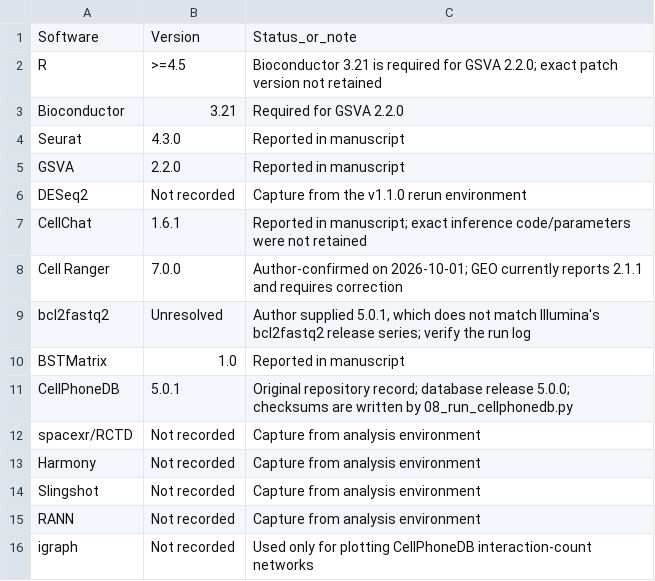
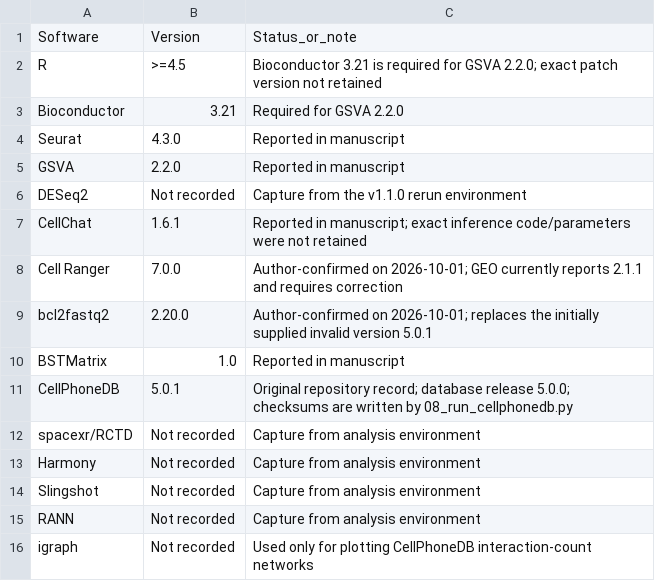
Before and after one commit to Minaren/JMML-single-cell-spatial-analysis, a TSV file: code_publication/environment/software_versions.tsv, drawn as a sheet.

Commit message:
Correct FASTQ demultiplexing version

```diff
--- a/code_publication/environment/software_versions.tsv
+++ b/code_publication/environment/software_versions.tsv
@@ -8,3 +8,3 @@ CellChat	1.6.1	Reported in manuscript; exact inference code/parameters were not
 Cell Ranger	7.0.0	Author-confirmed on 2026-10-01; GEO currently reports 2.1.1 and requires correction
-bcl2fastq2	Unresolved	Author supplied 5.0.1, which does not match Illumina's bcl2fastq2 release series; verify the run log
+bcl2fastq2	2.20.0	Author-confirmed on 2026-10-01; replaces the initially supplied invalid version 5.0.1
 BSTMatrix	1.0	Reported in manuscript
```
Also changed, not shown: 8 other files.
